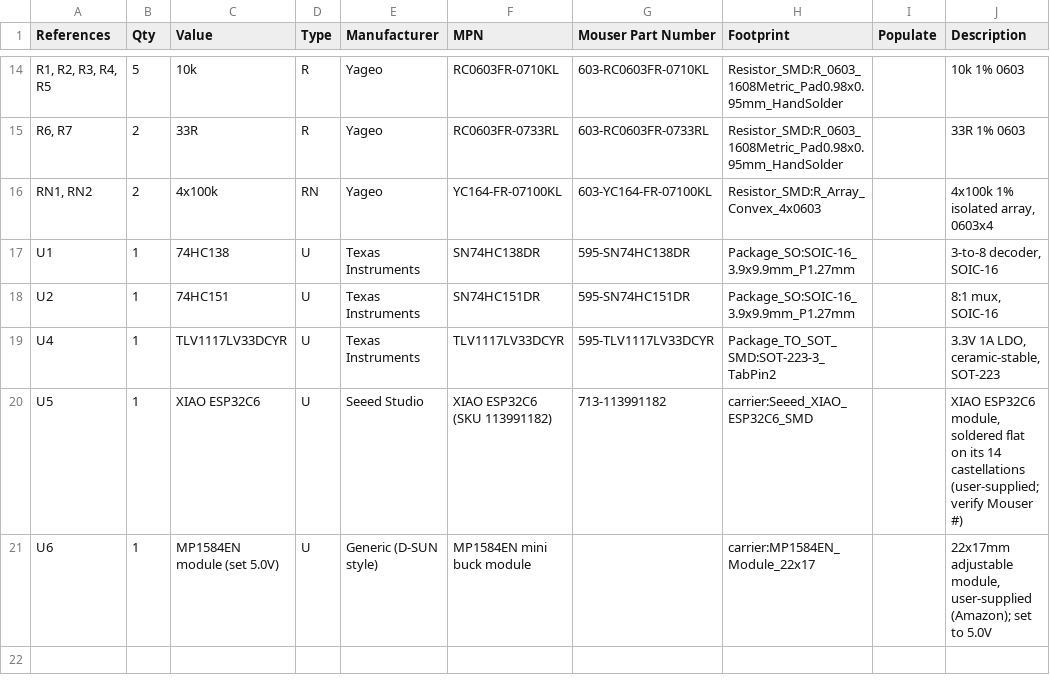
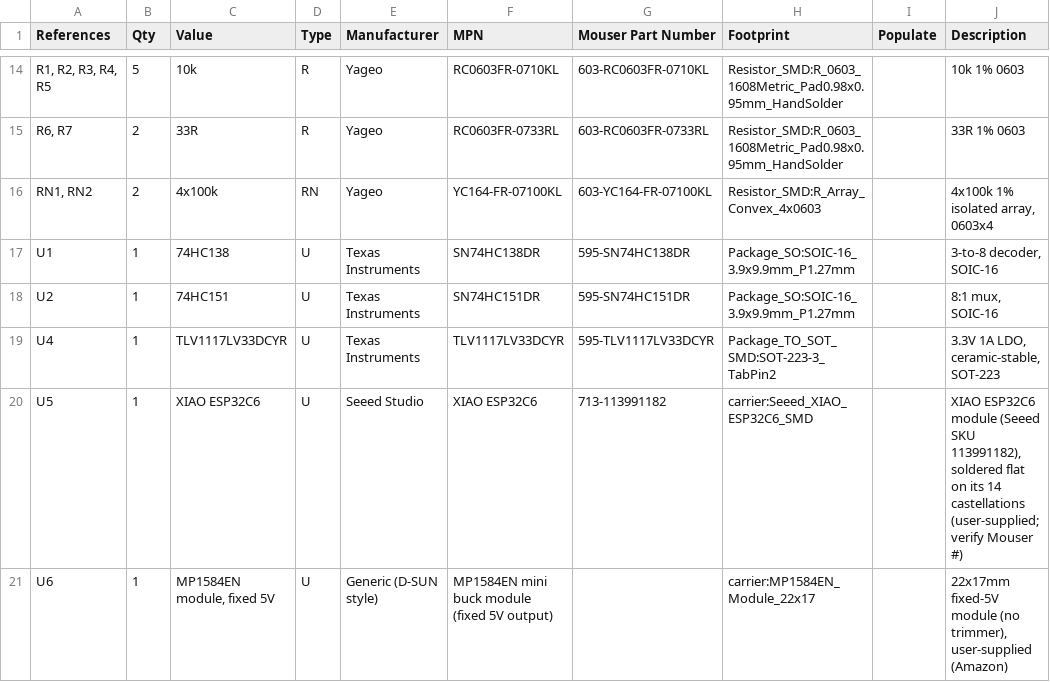
Before and after one commit to hyiger/pn5180_carrier, a CSV file: pn5180_carrier_bom.csv, drawn as a sheet; only a part is shown, gaps mark what is left out.

```diff
--- a/pn5180_carrier_bom.csv
+++ b/pn5180_carrier_bom.csv
@@ -19,3 +19,3 @@ U2,1,74HC151,U,Texas Instruments,SN74HC151DR,595-SN74HC151DR,Package_SO:SOIC-16_
 U4,1,TLV1117LV33DCYR,U,Texas Instruments,TLV1117LV33DCYR,595-TLV1117LV33DCYR,Package_TO_SOT_SMD:SOT-223-3_TabPin2,,"3.3V 1A LDO, ceramic-stable, SOT-223"
-U5,1,XIAO ESP32C6,U,Seeed Studio,XIAO ESP32C6 (SKU 113991182),713-113991182,carrier:Seeed_XIAO_ESP32C6_SMD,,"XIAO ESP32C6 module, soldered flat on its 14 castellations (user-supplied; verify Mouser #)"
-U6,1,MP1584EN module (set 5.0V),U,Generic (D-SUN style),MP1584EN mini buck module,,carrier:MP1584EN_Module_22x17,,"22x17mm adjustable module, user-supplied (Amazon); set to 5.0V"
+U5,1,XIAO ESP32C6,U,Seeed Studio,XIAO ESP32C6,713-113991182,carrier:Seeed_XIAO_ESP32C6_SMD,,"XIAO ESP32C6 module (Seeed SKU 113991182), soldered flat on its 14 castellations (user-supplied; verify Mouser #)"
+U6,1,"MP1584EN module, fixed 5V",U,Generic (D-SUN style),MP1584EN mini buck module (fixed 5V output),,carrier:MP1584EN_Module_22x17,,"22x17mm fixed-5V module (no trimmer), user-supplied (Amazon)"
```
Also changed, not shown: pn5180_carrier_mouser_order.csv, 8 other files.
